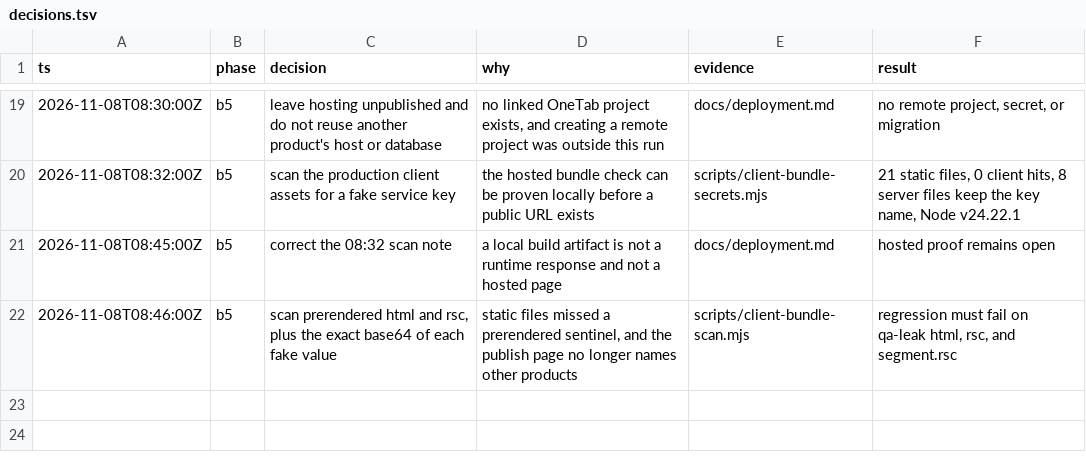
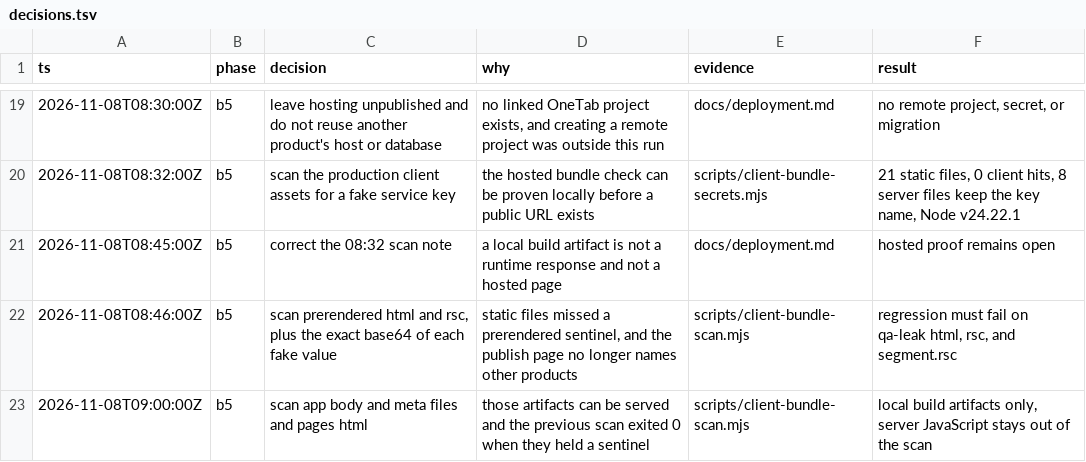
Before and after one commit to nefalos-tech/OneTab, a TSV file: artifacts/onetab-lead/decisions.tsv, drawn as a sheet; only a part is shown, gaps mark what is left out; the diff names each change by its address in the sheet, - before the commit and + after, or states it on an @@ line.

```diff
--- a/artifacts/onetab-lead/decisions.tsv
+++ b/artifacts/onetab-lead/decisions.tsv
+row 23: 2026-11-08T09:00:00Z | b5 | scan app body and meta files and pages html | those artifacts can be served and the previous scan exited 0 when they held a sentinel | scripts/client-bundle-scan.mjs | local build artifacts only, server JavaScript stays out of the scan
```
Also changed, not shown: 3 other files.
